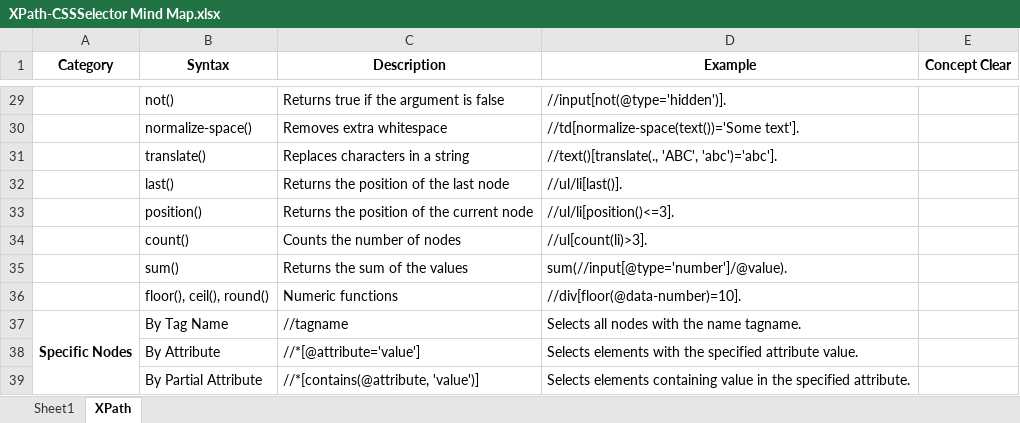
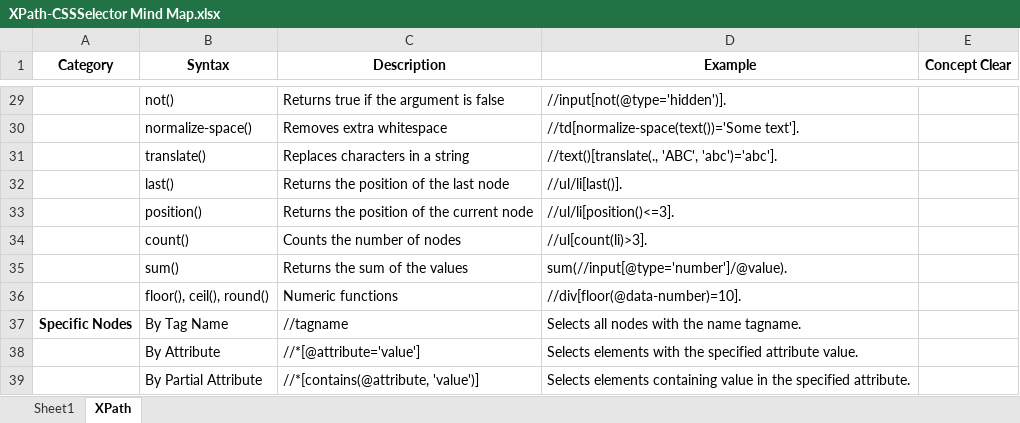
Before and after one commit to Haryish/Testing-Documentation, an Excel workbook: Selenium Cheatsheets/XPath-CSSSelector Mind Map.xlsx, sheet XPath, drawn as a sheet; only a part is shown, gaps mark what is left out; values as stored, in another font and other column widths than the file's, no borders; table styles not drawn; the diff covers the shown part only; the diff names each change by its address in the sheet, - before the commit and + after, or states it on an @@ line.

```diff
--- a/Selenium Cheatsheets/XPath-CSSSelector Mind Map.xlsx (sheet XPath)
+++ b/Selenium Cheatsheets/XPath-CSSSelector Mind Map.xlsx (sheet XPath)
-A37:A39 merged
```
Also changed, not shown: merged cells elsewhere in this sheet, sheet Sheet1, Selenium Cheatsheets/CheatSheet-SeleniumPython.xlsx, 17 other files.
